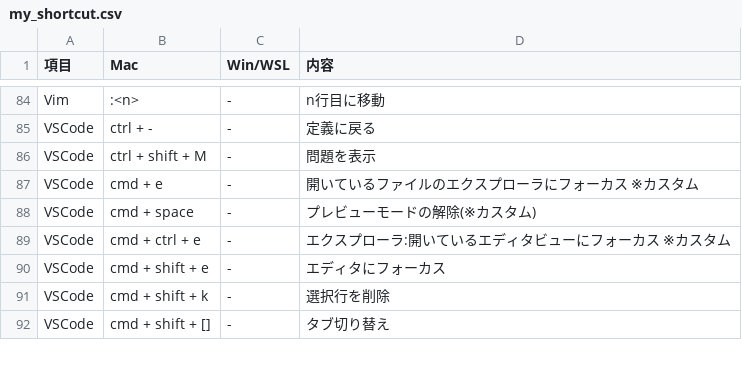
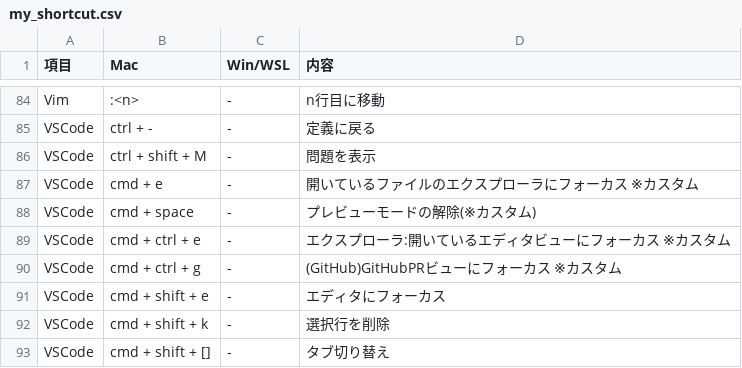
Before and after one commit to ryo246912/dotfiles, a CSV file: dot_shortcut/my_shortcut.csv, drawn as a sheet; only a part is shown, gaps mark what is left out.

Commit message:
add: gitHubPRビューのショートカット追加

```diff
--- a/dot_shortcut/my_shortcut.csv
+++ b/dot_shortcut/my_shortcut.csv
@@ -89,2 +89,3 @@ VSCode,cmd + space,-,プレビューモードの解除(※カスタム)
 VSCode,cmd + ctrl + e,-,エクスプローラ:開いているエディタビューにフォーカス ※カスタム
+VSCode,cmd + ctrl + g,-,(GitHub)GitHubPRビューにフォーカス ※カスタム
 VSCode,cmd + shift + e,-,エディタにフォーカス
```
